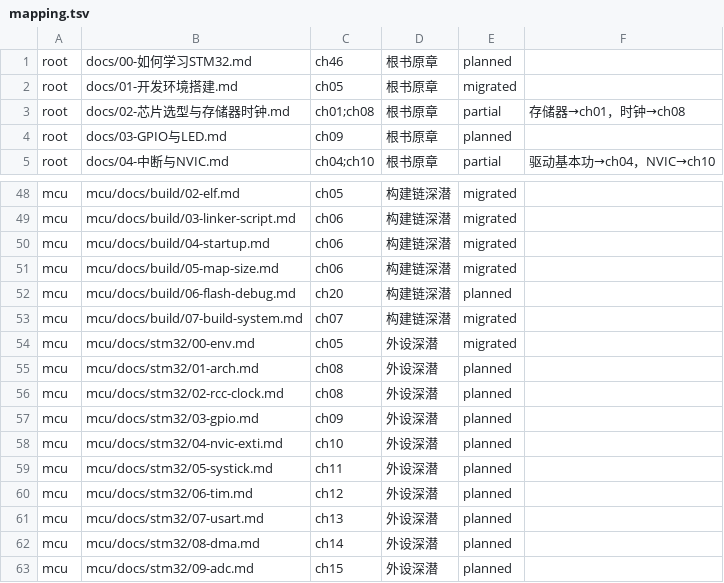
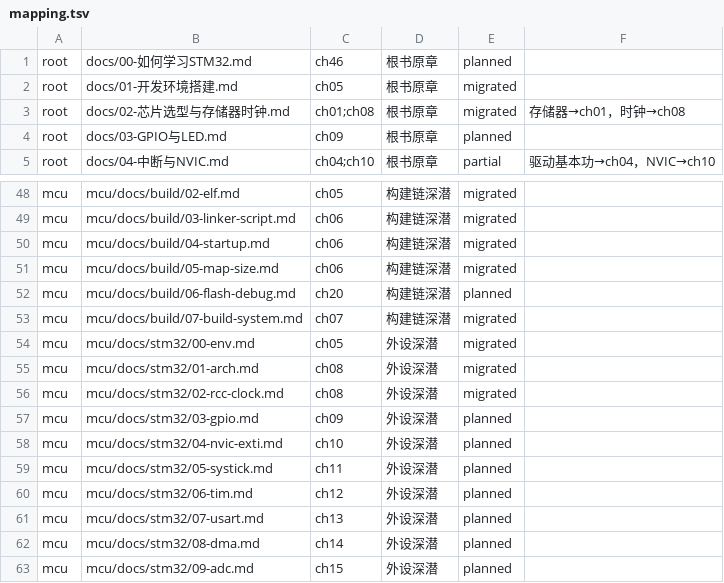
Before and after one commit to zhuguang-ZFG/STM32, a TSV file: book/data/mapping.tsv, drawn as a sheet; only a part is shown, gaps mark what is left out.

```diff
--- a/book/data/mapping.tsv
+++ b/book/data/mapping.tsv
@@ -2,3 +2,3 @@ root	docs/00-如何学习STM32.md	ch46	根书原章	planned
 root	docs/01-开发环境搭建.md	ch05	根书原章	migrated	
-root	docs/02-芯片选型与存储器时钟.md	ch01;ch08	根书原章	partial	存储器→ch01，时钟→ch08
+root	docs/02-芯片选型与存储器时钟.md	ch01;ch08	根书原章	migrated	存储器→ch01，时钟→ch08
 root	docs/03-GPIO与LED.md	ch09	根书原章	planned	
@@ -54,4 +54,4 @@ mcu	mcu/docs/build/07-build-system.md	ch07	构建链深潜	migrated
 mcu	mcu/docs/stm32/00-env.md	ch05	外设深潜	migrated	
-mcu	mcu/docs/stm32/01-arch.md	ch08	外设深潜	planned	
-mcu	mcu/docs/stm32/02-rcc-clock.md	ch08	外设深潜	planned	
+mcu	mcu/docs/stm32/01-arch.md	ch08	外设深潜	migrated	
+mcu	mcu/docs/stm32/02-rcc-clock.md	ch08	外设深潜	migrated	
 mcu	mcu/docs/stm32/03-gpio.md	ch09	外设深潜	planned	
```
Also changed, not shown: 3 other files.
